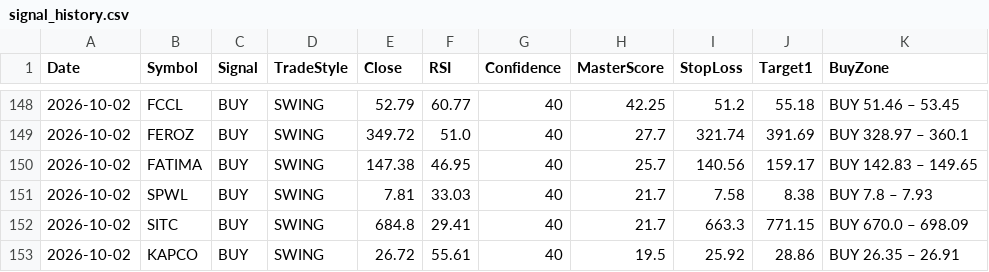
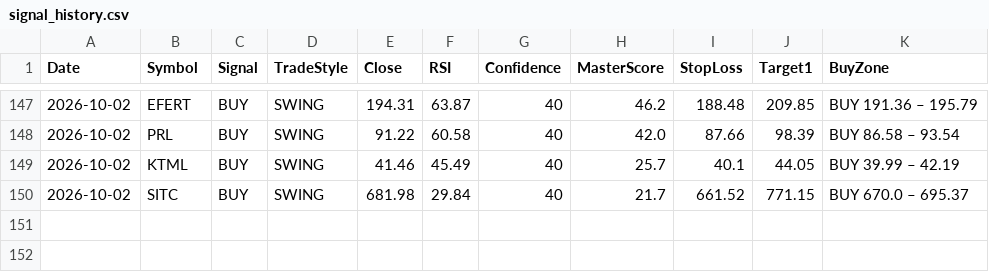
Before and after one commit to Tariqkhattak79/psx-ai-agent, a CSV file: signal_history.csv, drawn as a sheet; only a part is shown, gaps mark what is left out; the diff covers the shown part only.

```diff
--- a/signal_history.csv
+++ b/signal_history.csv
@@ -148,6 +147,4 @@ Date,Symbol,Signal,TradeStyle,Close,RSI,Confidence,MasterScore,StopLoss,Target1,
-2026-10-02,FCCL,BUY,SWING,52.79,60.77,40,42.25,51.2,55.18,BUY 51.46 – 53.45
-2026-10-02,FEROZ,BUY,SWING,349.72,51.0,40,27.7,321.74,391.69,BUY 328.97 – 360.1
-2026-10-02,FATIMA,BUY,SWING,147.38,46.95,40,25.7,140.56,159.17,BUY 142.83 – 149.65
-2026-10-02,SPWL,BUY,SWING,7.81,33.03,40,21.7,7.58,8.38,BUY 7.8 – 7.93
-2026-10-02,SITC,BUY,SWING,684.8,29.41,40,21.7,663.3,771.15,BUY 670.0 – 698.09
-2026-10-02,KAPCO,BUY,SWING,26.72,55.61,40,19.5,25.92,28.86,BUY 26.35 – 26.91
+2026-10-02,EFERT,BUY,SWING,194.31,63.87,40,46.2,188.48,209.85,BUY 191.36 – 195.79
+2026-10-02,PRL,BUY,SWING,91.22,60.58,40,42.0,87.66,98.39,BUY 86.58 – 93.54
+2026-10-02,KTML,BUY,SWING,41.46,45.49,40,25.7,40.1,44.05,BUY 39.99 – 42.19
+2026-10-02,SITC,BUY,SWING,681.98,29.84,40,21.7,661.52,771.15,BUY 670.0 – 695.37
```
Also changed, not shown: 2 added rows, 3 removed rows and 23 edited cells elsewhere in this file, portfolio_value_history.csv.
